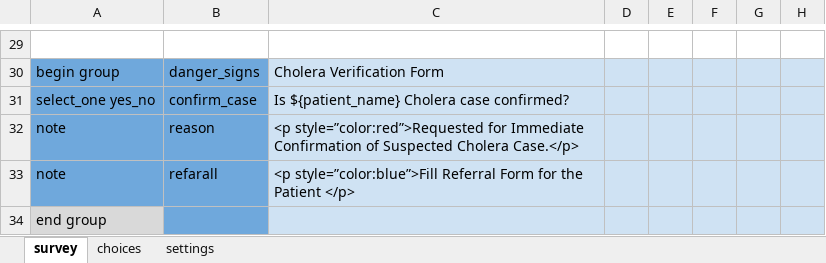
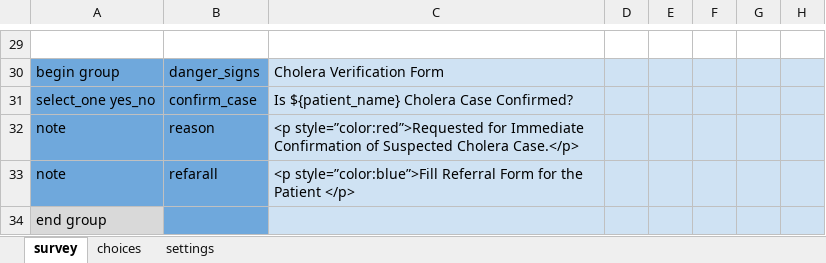
Before and after one commit to Emmanueltech2/commodity-tracker, an Excel workbook: forms/app/cholera_verification.xlsx, sheet survey, drawn as a sheet; only a part is shown, gaps mark what is left out; values as stored, in another font and other column widths than the file's, no borders; the diff names each change by its address in the sheet, - before the commit and + after, or states it on an @@ line.

```diff
--- a/forms/app/cholera_verification.xlsx (sheet survey)
+++ b/forms/app/cholera_verification.xlsx (sheet survey)
-C31: Is ${patient_name} Cholera case confirmed?
+C31: Is ${patient_name} Cholera Case Confirmed?
```
Also changed, not shown: sheet settings, 3 other files.
